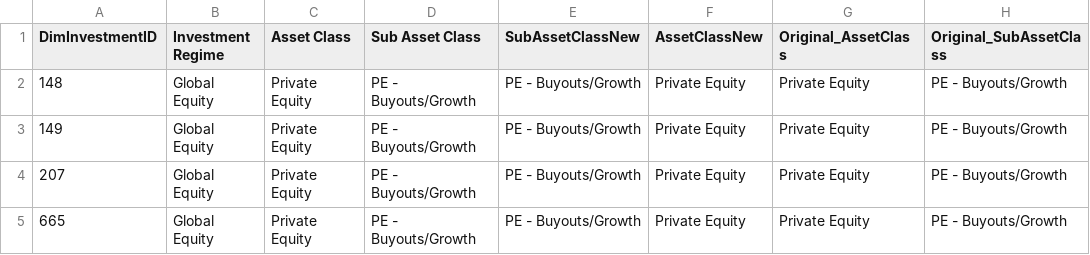
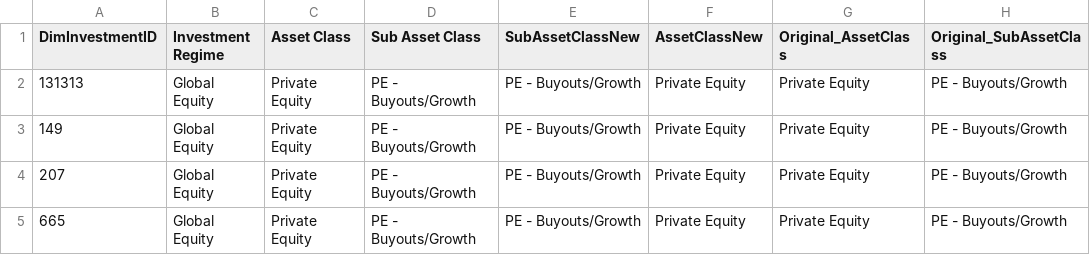
Before and after one commit to balajiselvam-code/Test_Files, a CSV file: DimInvestment.csv, drawn as a sheet; only a part is shown; the diff names each change by its address in the sheet, - before the commit and + after, or states it on an @@ line.

Commit message:
Update DimInvestment.csv

```diff
--- a/DimInvestment.csv
+++ b/DimInvestment.csv
-A2 (DimInvestmentID): 148
+A2 (DimInvestmentID): 131313
```
